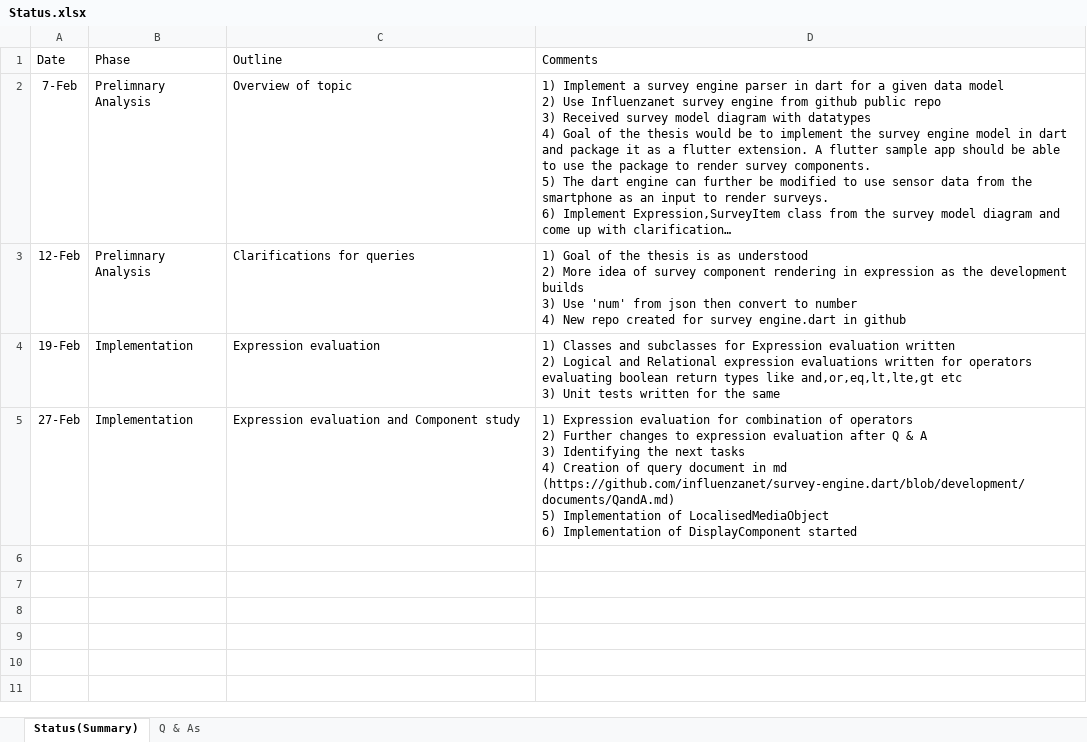
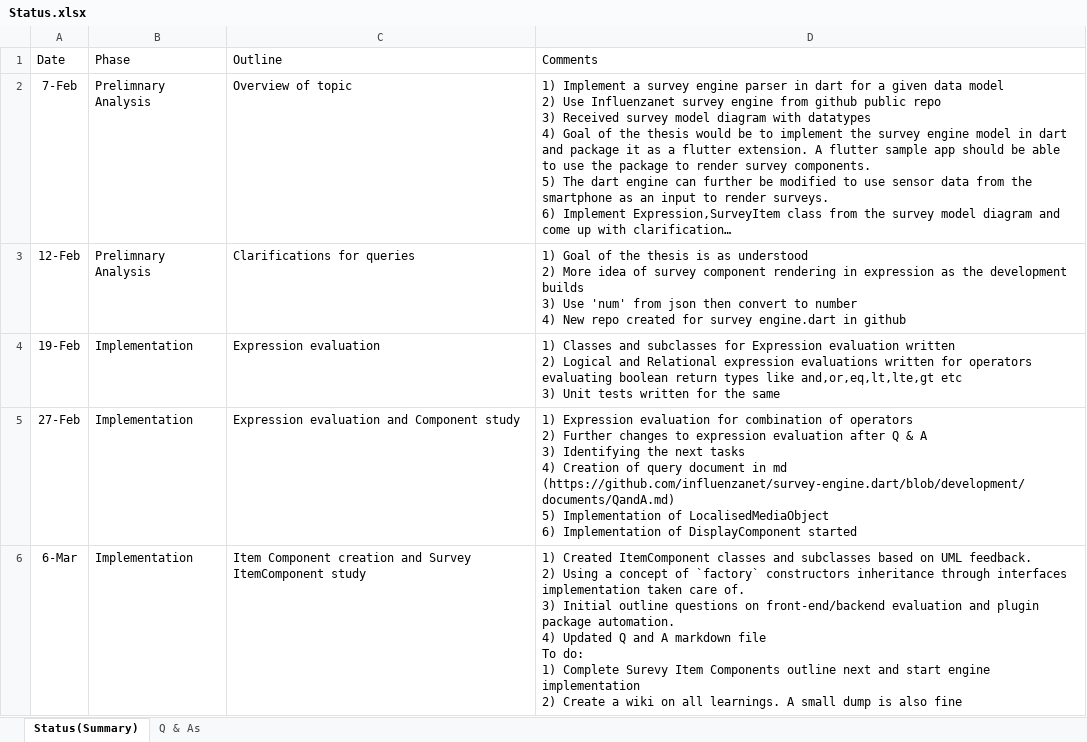
Before and after one commit to influenzanet/survey-engine.dart, an Excel workbook: documents/Status.xlsx, sheet Status(Summary), drawn as a sheet; long unchanged cells end in …; values as stored, in another font and other column widths than the file's, no borders; table styles not drawn; ↵ is a line break in a cell; the diff names each change by its address in the sheet, - before the commit and + after, or states it on an @@ line.

Commit message:
Q and As updated for survey item componentcreation

```diff
--- a/documents/Status.xlsx (sheet Status(Summary))
+++ b/documents/Status.xlsx (sheet Status(Summary))
+row 6: 6-Mar | Implementation | Item Component creation and Survey ItemComponent study | 1) Created ItemComponent classes and subclasses based on UML feedback. ↵ 2) Using a concept of `factory` constructors inheritance through interfaces implementation taken care of. ↵ 3) Initial outline questions on front-end/backend evaluation and plugin package automation. ↵ 4) Updated Q and A markdown file ↵ To do: ↵ 1) Complete Surevy Item Components outline next and start engine implementation ↵ 2) Create a wiki on all learnings. A small dump is also fine
```
Also changed, not shown: 1 other file.
